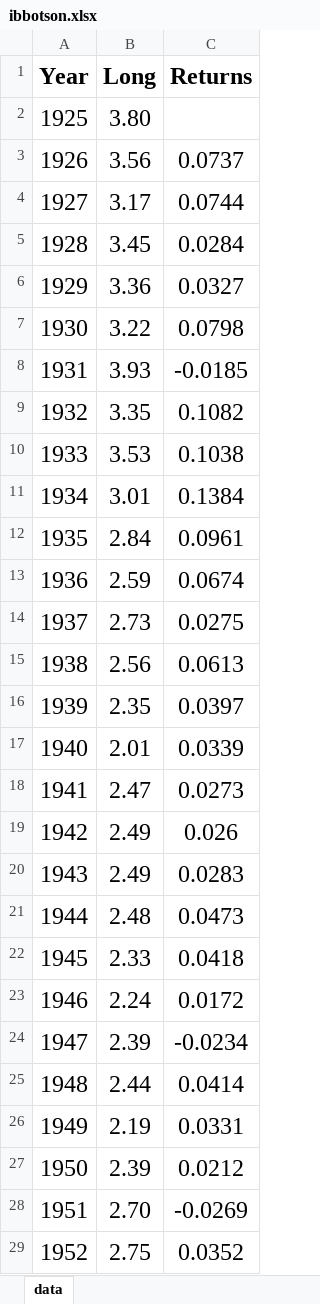
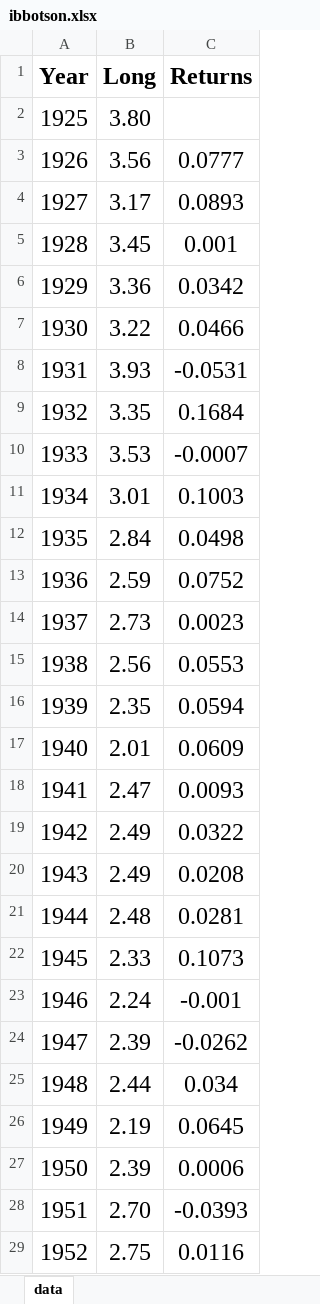
Before and after one commit to asarantsev/ibbotson-SBBI, an Excel workbook: ibbotson.xlsx, sheet data, drawn as a sheet; only a part is shown; values as stored, in another font and other column widths than the file's, no borders; the diff covers the shown part only; the diff names each change by its address in the sheet, - before the commit and + after, or states it on an @@ line.

Commit message:
Add files via upload

```diff
--- a/ibbotson.xlsx (sheet data)
+++ b/ibbotson.xlsx (sheet data)
-C3 (Returns): 0.0737
+C3 (Returns): 0.0777
-C4 (Returns): 0.0744
+C4 (Returns): 0.0893
-C5 (Returns): 0.0284
+C5 (Returns): 0.001
-C6 (Returns): 0.0327
+C6 (Returns): 0.0342
-C7 (Returns): 0.0798
+C7 (Returns): 0.0466
-C8 (Returns): -0.0185
+C8 (Returns): -0.0531
-C9 (Returns): 0.1082
+C9 (Returns): 0.1684
-C10 (Returns): 0.1038
+C10 (Returns): -0.0007
-C11 (Returns): 0.1384
+C11 (Returns): 0.1003
-C12 (Returns): 0.0961
+C12 (Returns): 0.0498
-C13 (Returns): 0.0674
+C13 (Returns): 0.0752
-C14 (Returns): 0.0275
+C14 (Returns): 0.0023
-C15 (Returns): 0.0613
+C15 (Returns): 0.0553
-C16 (Returns): 0.0397
+C16 (Returns): 0.0594
-C17 (Returns): 0.0339
+C17 (Returns): 0.0609
-C18 (Returns): 0.0273
+C18 (Returns): 0.0093
-C19 (Returns): 0.026
+C19 (Returns): 0.0322
-C20 (Returns): 0.0283
+C20 (Returns): 0.0208
-C21 (Returns): 0.0473
+C21 (Returns): 0.0281
-C22 (Returns): 0.0418
+C22 (Returns): 0.1073
-C23 (Returns): 0.0172
+C23 (Returns): -0.001
-C24 (Returns): -0.0234
+C24 (Returns): -0.0262
-C25 (Returns): 0.0414
+C25 (Returns): 0.034
-C26 (Returns): 0.0331
+C26 (Returns): 0.0645
-C27 (Returns): 0.0212
+C27 (Returns): 0.0006
-C28 (Returns): -0.0269
+C28 (Returns): -0.0393
-C29 (Returns): 0.0352
+C29 (Returns): 0.0116
```
Also changed, not shown: 63 edited cells elsewhere in this sheet.
